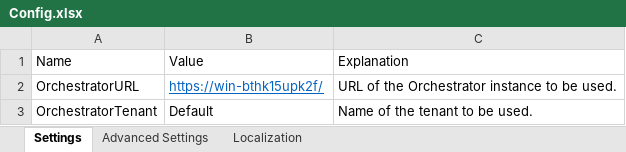
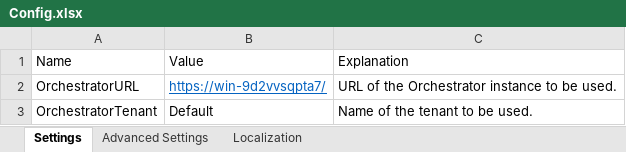
Before and after one commit to UiPath-Services/OrchestratorManager, an Excel workbook: Config.xlsx, sheet Settings, drawn as a sheet; values as stored, in another font and other column widths than the file's, no borders; table styles not drawn; the diff names each change by its address in the sheet, - before the commit and + after, or states it on an @@ line.

```diff
--- a/Config.xlsx (sheet Settings)
+++ b/Config.xlsx (sheet Settings)
-B2: https://win-bthk15upk2f/
+B2: https://win-9d2vvsqpta7/
```
Also changed, not shown: Workbooks/EN/Assets.xlsx, Workbooks/EN/Machines.xlsx, 4 other files.
